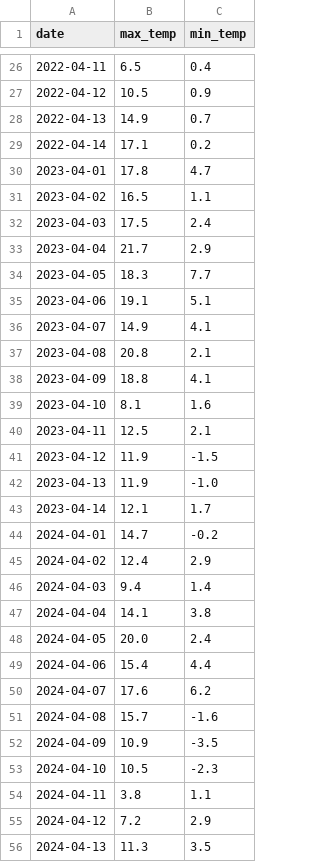
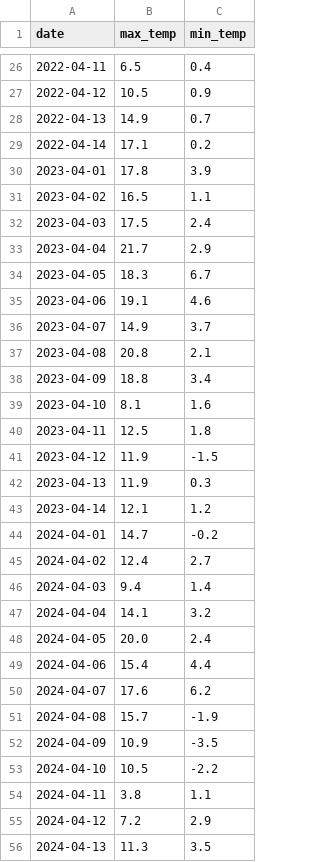
Before and after one commit to arissa20/weather-tracker, a CSV file: historical_weather.csv, drawn as a sheet; only a part is shown, gaps mark what is left out; the diff covers the shown part only.

```diff
--- a/historical_weather.csv
+++ b/historical_weather.csv
@@ -29,3 +29,3 @@ date,max_temp,min_temp
 2022-04-14,17.1,0.2
-2023-04-01,17.8,4.7
+2023-04-01,17.8,3.9
 2023-04-02,16.5,1.1
@@ -33,16 +33,16 @@ date,max_temp,min_temp
 2023-04-04,21.7,2.9
-2023-04-05,18.3,7.7
-2023-04-06,19.1,5.1
-2023-04-07,14.9,4.1
+2023-04-05,18.3,6.7
+2023-04-06,19.1,4.6
+2023-04-07,14.9,3.7
 2023-04-08,20.8,2.1
-2023-04-09,18.8,4.1
+2023-04-09,18.8,3.4
 2023-04-10,8.1,1.6
-2023-04-11,12.5,2.1
+2023-04-11,12.5,1.8
 2023-04-12,11.9,-1.5
-2023-04-13,11.9,-1.0
-2023-04-14,12.1,1.7
+2023-04-13,11.9,0.3
+2023-04-14,12.1,1.2
 2024-04-01,14.7,-0.2
-2024-04-02,12.4,2.9
+2024-04-02,12.4,2.7
 2024-04-03,9.4,1.4
-2024-04-04,14.1,3.8
+2024-04-04,14.1,3.2
 2024-04-05,20.0,2.4
@@ -50,5 +50,5 @@ date,max_temp,min_temp
 2024-04-07,17.6,6.2
-2024-04-08,15.7,-1.6
+2024-04-08,15.7,-1.9
 2024-04-09,10.9,-3.5
-2024-04-10,10.5,-2.3
+2024-04-10,10.5,-2.2
 2024-04-11,3.8,1.1
```
Also changed, not shown: 15 edited cells elsewhere in this file, 1 other file.
